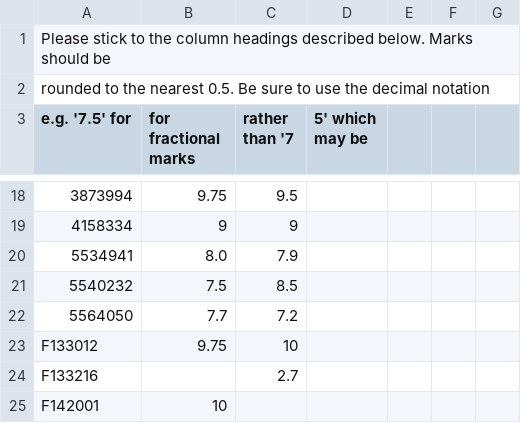
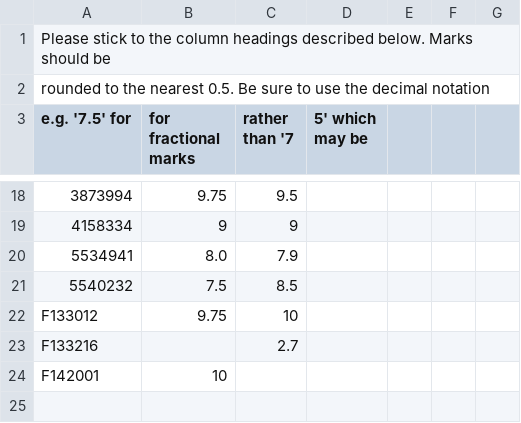
Before and after one commit to phile314/TPT-2014, a CSV file: Marks.csv, drawn as a sheet; only a part is shown, gaps mark what is left out; the diff names each change by its address in the sheet, - before the commit and + after, or states it on an @@ line.

Commit message:
Removed one more student...

```diff
--- a/Marks.csv
+++ b/Marks.csv
-row 22: 5564050 | 7.7 | 7.2
```
